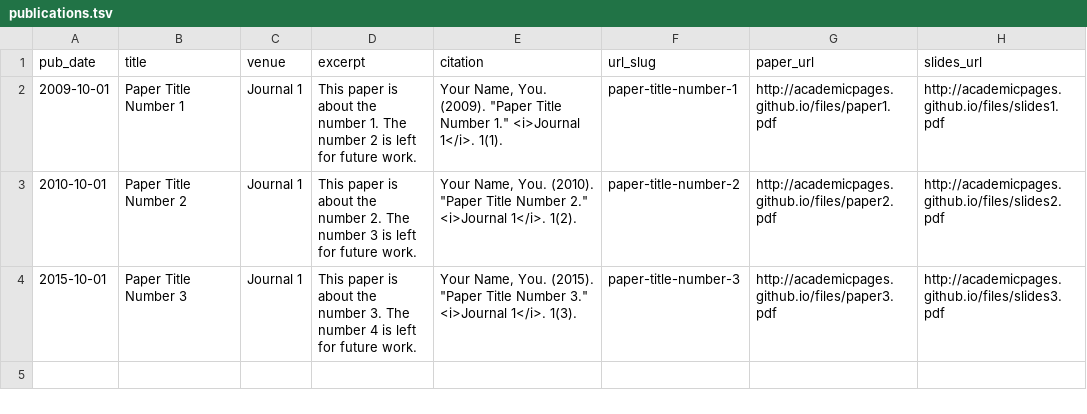
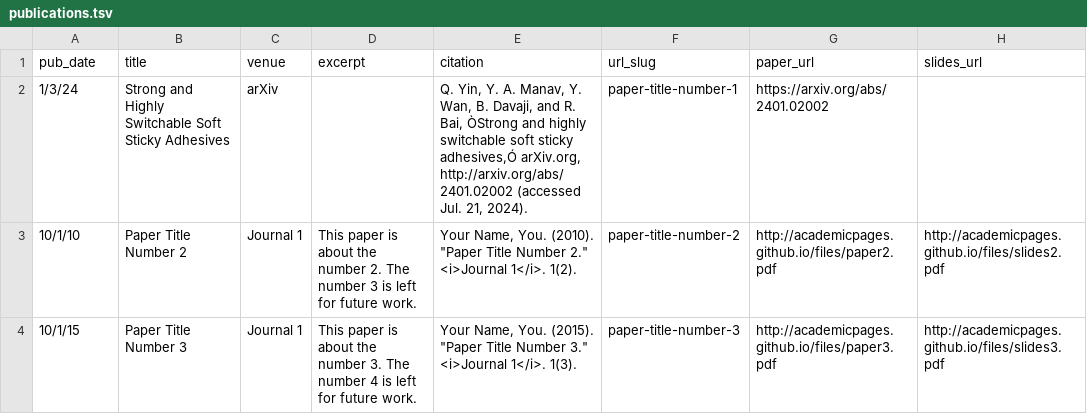
Before and after one commit to arinmanav/arinmanav.github.io, a TSV file: markdown_generator/publications.tsv, drawn as a sheet; removed rows and columns are numbered as before the commit, all else as after; the diff names each change by its address in the sheet, - before the commit and + after, or states it on an @@ line.

Commit message:
Publications updated

```diff
--- a/markdown_generator/publications.tsv
+++ b/markdown_generator/publications.tsv
-row 2: 2009-10-01 | Paper Title Number 1 | Journal 1 | This paper is about the number 1. The number 2 is left for future work. | Your Name, You. (2009). "Paper Title Number 1." <i>Journal 1</i>. 1(1). | paper-title-number-1 | http://academicpages.github.io/files/paper1.pdf | http://academicpages.github.io/files/slides1.pdf
+row 2: 1/3/24 | Strong and Highly Switchable Soft Sticky Adhesives | arXiv |  | Q. Yin, Y. A. Manav, Y. Wan, B. Davaji, and R. Bai, ÒStrong and highly switchable soft sticky adhesives,Ó arXiv.org, http://arxiv.org/abs/2401.02002 (accessed Jul. 21, 2024). | paper-title-number-1 | https://arxiv.org/abs/2401.02002
-A3 (pub_date): 2010-10-01
+A3 (pub_date): 10/1/10
-A4 (pub_date): 2015-10-01
+A4 (pub_date): 10/1/15
```
Also changed, not shown: 2 other files.
